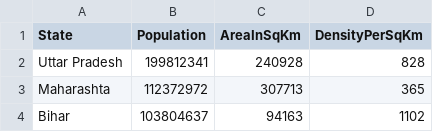
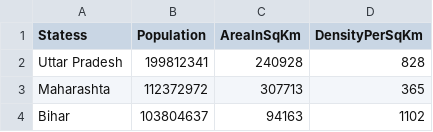
Before and after one commit to singhchinki/CensusAnalayser, a CSV file: IndianStateCansusAnalyser/CensusAnalyserTest/CSVFiles/wrongHeaderIndianCensusPath.csv, drawn as a sheet; only a part is shown.

Commit message:
[Chinki] Given state Census CSV File if incorrect Returns a Custom Exception

```diff
--- a/IndianStateCansusAnalyser/CensusAnalyserTest/CSVFiles/wrongHeaderIndianCensusPath.csv
+++ b/IndianStateCansusAnalyser/CensusAnalyserTest/CSVFiles/wrongHeaderIndianCensusPath.csv
@@ -1,2 +1,2 @@
-State,Population,AreaInSqKm,DensityPerSqKm
+Statess,Population,AreaInSqKm,DensityPerSqKm
 Uttar Pradesh,199812341,240928,828
```
Also changed, not shown: 1 other file.
